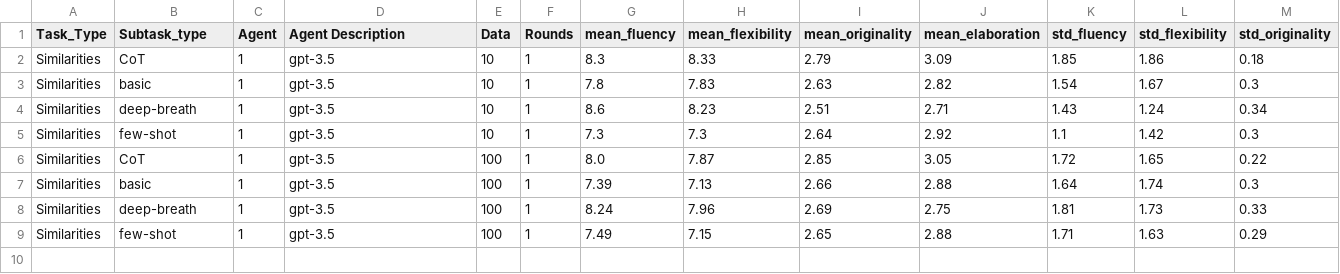
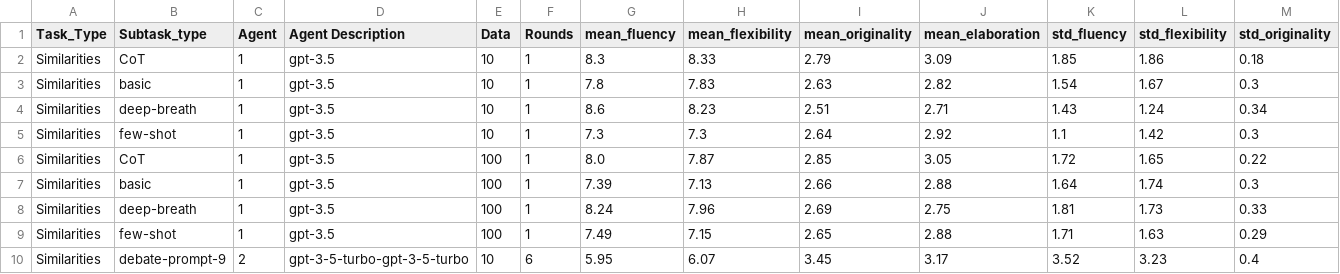
Before and after one commit to lawraa/LLM-Discussion, a CSV file: Results/LeaderBoard/LeaderBoard-Similarities.csv, drawn as a sheet; only a part is shown; rows hold the shown columns only; the diff names each change by its address in the sheet, - before the commit and + after, or states it on an @@ line.

```diff
--- a/Results/LeaderBoard/LeaderBoard-Similarities.csv
+++ b/Results/LeaderBoard/LeaderBoard-Similarities.csv
+row 10: Similarities | debate-prompt-9 | 2 | gpt-3-5-turbo-gpt-3-5-turbo | 10 | 6 | 5.95 | 6.07 | 3.45 | 3.17 | 3.52 | 3.23 | 0.4
```
Also changed, not shown: Results/LeaderBoard/LeaderBoard-AUT.csv, Results/LeaderBoard/LeaderBoard-Instances.csv, 2 other files.
